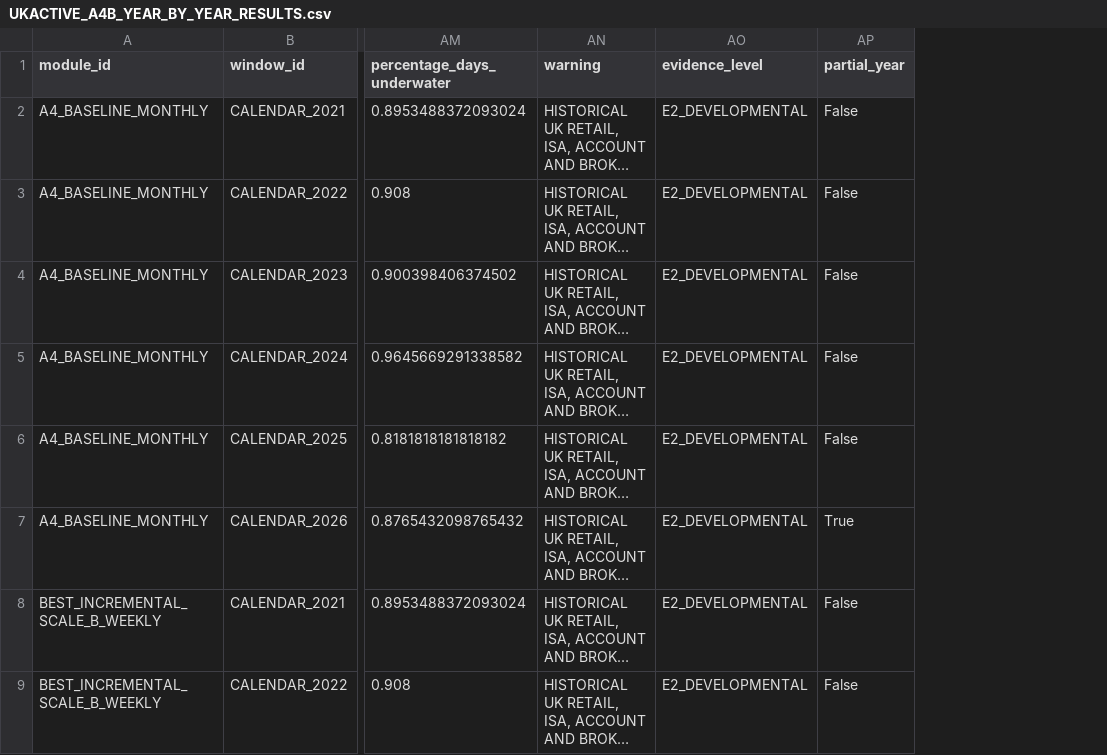
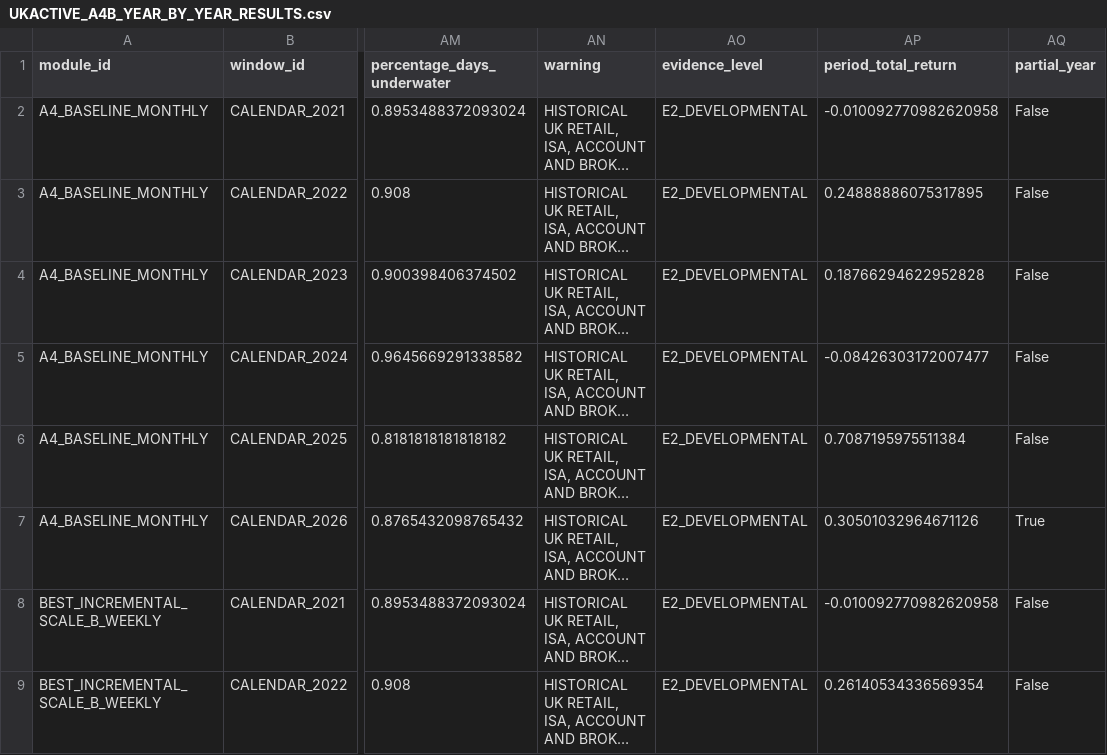
Before and after one commit to Badgerlair/UK-ETF-rotation, a CSV file: research/directed/EDGE-UK-ACTIVE-ETF-SLEEVE-20260822-001/UKACTIVE_A4B_YEAR_BY_YEAR_RESULTS.csv, drawn as a sheet; only a part is shown, gaps mark what is left out; long unchanged cells end in …; the diff names each change by its address in the sheet, - before the commit and + after, or states it on an @@ line.

Commit message:
research: add UKACTIVE-A4B period-return audit

```diff
--- a/research/directed/EDGE-UK-ACTIVE-ETF-SLEEVE-20260822-001/UKACTIVE_A4B_YEAR_BY_YEAR_RESULTS.csv
+++ b/research/directed/EDGE-UK-ACTIVE-ETF-SLEEVE-20260822-001/UKACTIVE_A4B_YEAR_BY_YEAR_RESULTS.csv
+column AP (period_total_return), rows 2-9: -0.010092770982620958 | 0.24888886075317895 | 0.18766294622952828 | -0.08426303172007477 | 0.7087195975511384 | 0.30501032964671126 | -0.010092770982620958 | 0.26140534336569354
```
Also changed, not shown: 2 other files.
